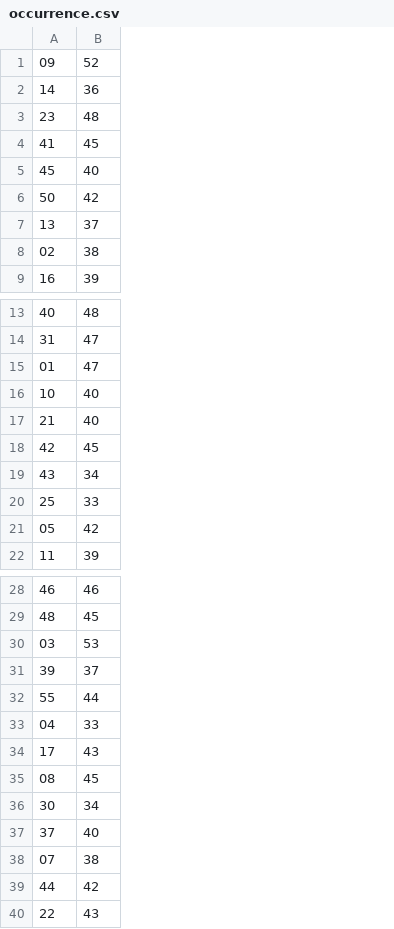
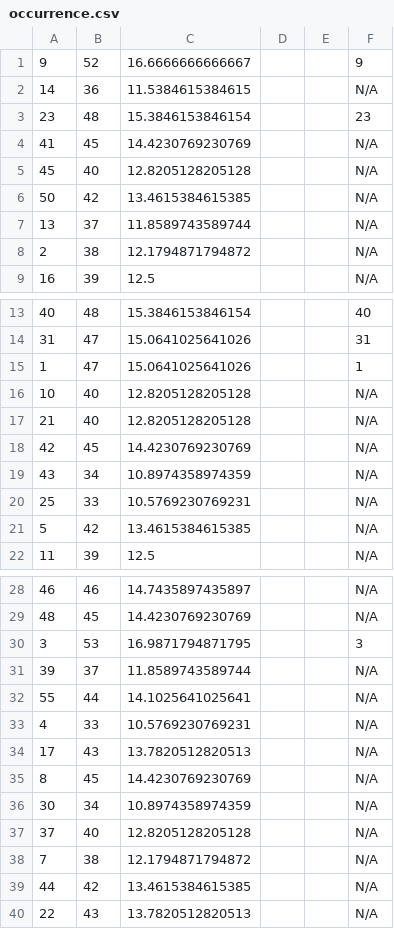
Before and after one commit to haclongtd1994/Prefict_Lotto_JustforFun, a CSV file: occurrence.csv, drawn as a sheet; only a part is shown, gaps mark what is left out; the diff covers the shown part only; the diff names each change by its address in the sheet, - before the commit and + after, or states it on an @@ line.

```diff
--- a/occurrence.csv
+++ b/occurrence.csv
+column C, rows 1-9: 16.6666666666667 | 11.5384615384615 | 15.3846153846154 | 14.4230769230769 | 12.8205128205128 | 13.4615384615385 | 11.8589743589744 | 12.1794871794872 | 12.5; rows 13-22: 15.3846153846154 | 15.0641025641026 | 15.0641025641026 | 12.8205128205128 | 12.8205128205128 | 14.4230769230769 | 10.8974358974359 | 10.5769230769231 | 13.4615384615385 | 12.5; rows 28-40: 14.7435897435897 | 14.4230769230769 | 16.9871794871795 | 11.8589743589744 | 14.1025641025641 | 10.5769230769231 | 13.7820512820513 | 14.4230769230769 | 10.8974358974359 | 12.8205128205128 | 12.1794871794872 | 13.4615384615385 | 13.7820512820513
+column D, empty
+column E, empty
+column F, rows 1-9: 9 | N/A | 23 | N/A | N/A | N/A | N/A | N/A | N/A; rows 13-22: 40 | 31 | 1 | N/A | N/A | N/A | N/A | N/A | N/A | N/A; rows 28-40: N/A | N/A | 3 | N/A | N/A | N/A | N/A | N/A | N/A | N/A | N/A | N/A | N/A
-A1: 09
+A1: 9
-A8: 02
+A8: 2
-A15: 01
+A15: 1
-A21: 05
+A21: 5
-A30: 03
+A30: 3
-A33: 04
+A33: 4
-A35: 08
+A35: 8
-A38: 07
+A38: 7
```
Also changed, not shown: 1 edited cell elsewhere in this file, lotto.csv, 1 other file.
